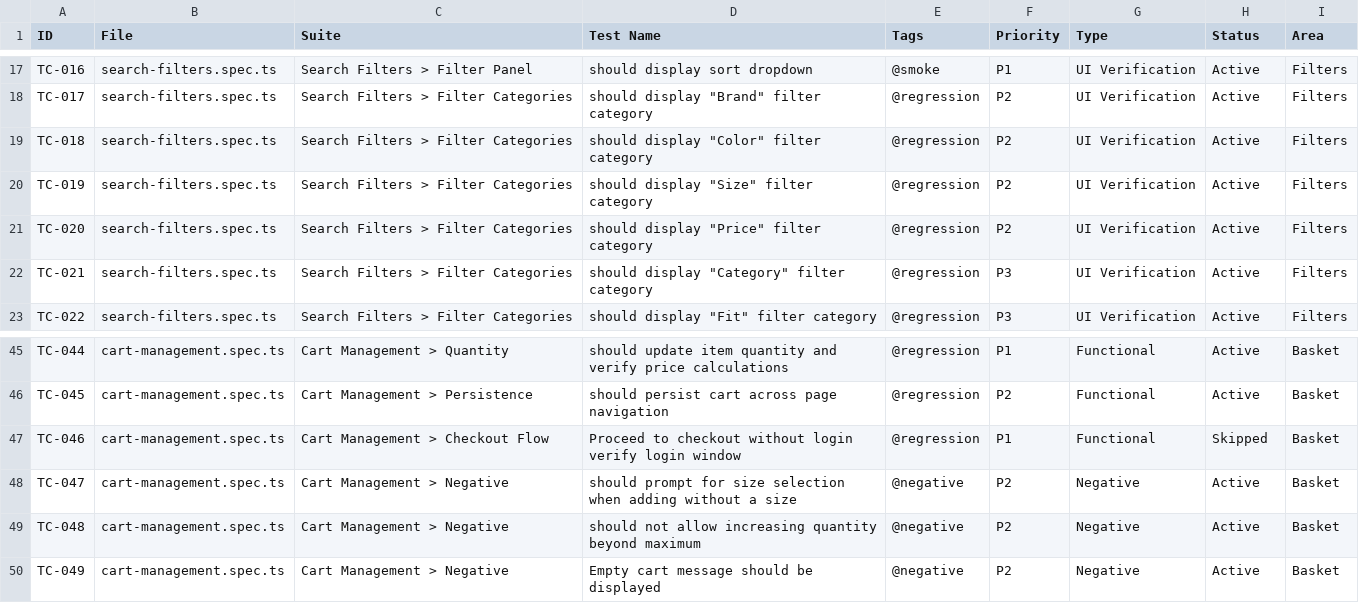
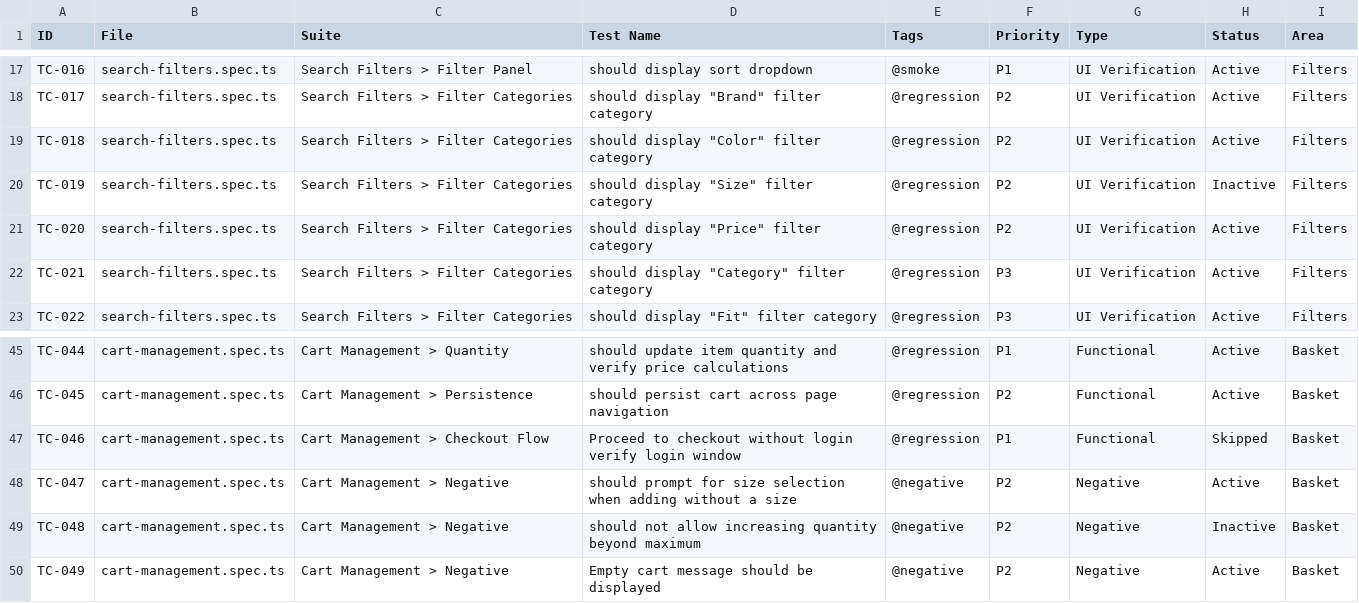
Before and after one commit to rasikagohokar89/AboutYou-Interview-Test, a CSV file: test-coverage-matrix.csv, drawn as a sheet; only a part is shown, gaps mark what is left out.

```diff
--- a/test-coverage-matrix.csv
+++ b/test-coverage-matrix.csv
@@ -19,3 +19,3 @@ TC-017,search-filters.spec.ts,Search Filters > Filter Categories,should display
 TC-018,search-filters.spec.ts,Search Filters > Filter Categories,should display "Color" filter category,@regression,P2,UI Verification,Active,Filters
-TC-019,search-filters.spec.ts,Search Filters > Filter Categories,should display "Size" filter category,@regression,P2,UI Verification,Active,Filters
+TC-019,search-filters.spec.ts,Search Filters > Filter Categories,should display "Size" filter category,@regression,P2,UI Verification,Inactive,Filters
 TC-020,search-filters.spec.ts,Search Filters > Filter Categories,should display "Price" filter category,@regression,P2,UI Verification,Active,Filters
@@ -48,3 +48,3 @@ TC-046,cart-management.spec.ts,Cart Management > Checkout Flow,Proceed to checko
 TC-047,cart-management.spec.ts,Cart Management > Negative,should prompt for size selection when adding without a size,@negative,P2,Negative,Active,Basket
-TC-048,cart-management.spec.ts,Cart Management > Negative,should not allow increasing quantity beyond maximum,@negative,P2,Negative,Active,Basket
+TC-048,cart-management.spec.ts,Cart Management > Negative,should not allow increasing quantity beyond maximum,@negative,P2,Negative,Inactive,Basket
 TC-049,cart-management.spec.ts,Cart Management > Negative,Empty cart message should be displayed,@negative,P2,Negative,Active,Basket
```
Also changed, not shown: 13 other files.
